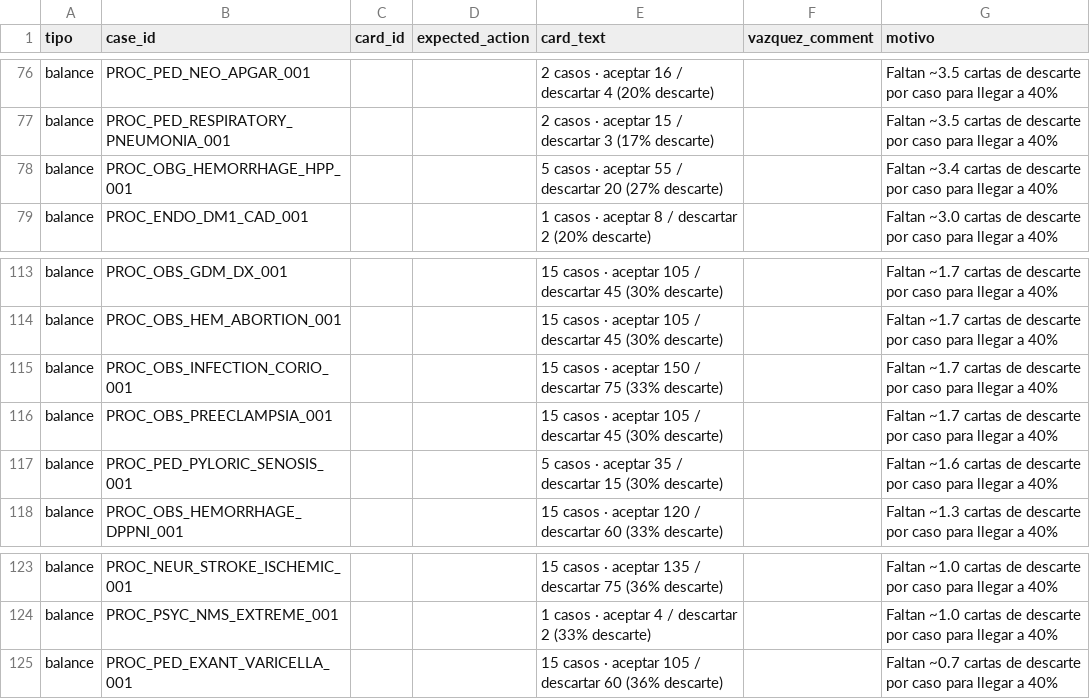
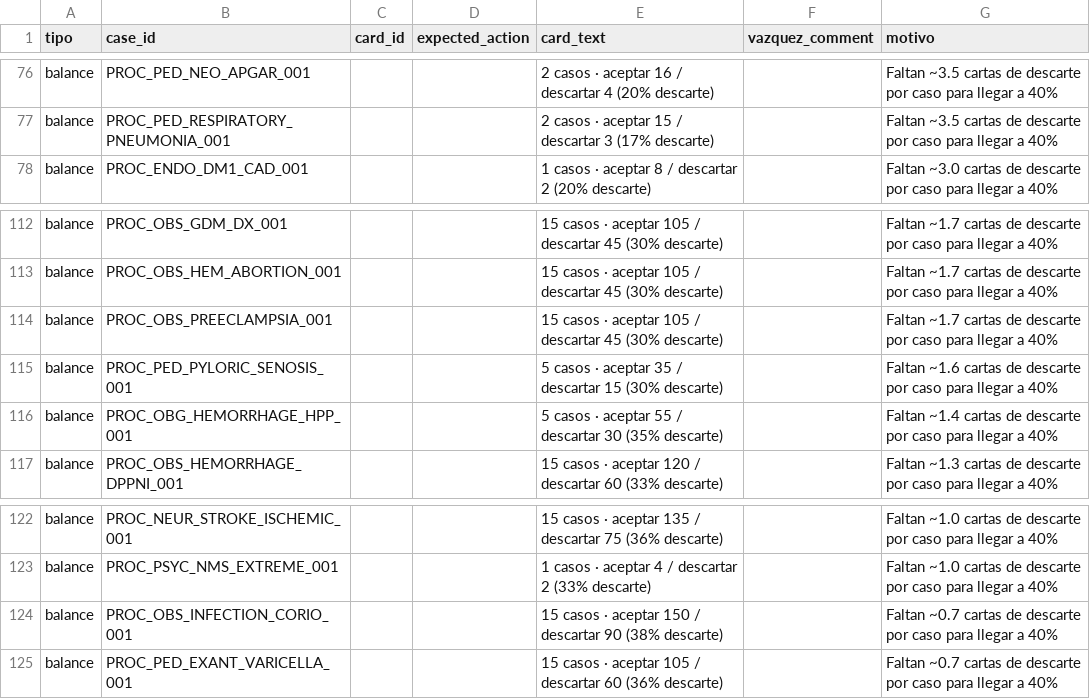
Before and after one commit to pataforista/Dr_Swipe_Specs, a CSV file: REVISION_CONTENIDO_JUGABILIDAD.csv, drawn as a sheet; only a part is shown, gaps mark what is left out.

```diff
--- a/REVISION_CONTENIDO_JUGABILIDAD.csv
+++ b/REVISION_CONTENIDO_JUGABILIDAD.csv
@@ -77,3 +77,2 @@ balance,PROC_PED_NEO_APGAR_001,,,2 casos · aceptar 16 / descartar 4 (20% descar
 balance,PROC_PED_RESPIRATORY_PNEUMONIA_001,,,2 casos · aceptar 15 / descartar 3 (17% descarte),,Faltan ~3.5 cartas de descarte por caso para llegar a 40%
-balance,PROC_OBG_HEMORRHAGE_HPP_001,,,5 casos · aceptar 55 / descartar 20 (27% descarte),,Faltan ~3.4 cartas de descarte por caso para llegar a 40%
 balance,PROC_ENDO_DM1_CAD_001,,,1 casos · aceptar 8 / descartar 2 (20% descarte),,Faltan ~3.0 cartas de descarte por caso para llegar a 40%
@@ -114,5 +113,5 @@ balance,PROC_OBS_GDM_DX_001,,,15 casos · aceptar 105 / descartar 45 (30% descar
 balance,PROC_OBS_HEM_ABORTION_001,,,15 casos · aceptar 105 / descartar 45 (30% descarte),,Faltan ~1.7 cartas de descarte por caso para llegar a 40%
-balance,PROC_OBS_INFECTION_CORIO_001,,,15 casos · aceptar 150 / descartar 75 (33% descarte),,Faltan ~1.7 cartas de descarte por caso para llegar a 40%
 balance,PROC_OBS_PREECLAMPSIA_001,,,15 casos · aceptar 105 / descartar 45 (30% descarte),,Faltan ~1.7 cartas de descarte por caso para llegar a 40%
 balance,PROC_PED_PYLORIC_SENOSIS_001,,,5 casos · aceptar 35 / descartar 15 (30% descarte),,Faltan ~1.6 cartas de descarte por caso para llegar a 40%
+balance,PROC_OBG_HEMORRHAGE_HPP_001,,,5 casos · aceptar 55 / descartar 30 (35% descarte),,Faltan ~1.4 cartas de descarte por caso para llegar a 40%
 balance,PROC_OBS_HEMORRHAGE_DPPNI_001,,,15 casos · aceptar 120 / descartar 60 (33% descarte),,Faltan ~1.3 cartas de descarte por caso para llegar a 40%
@@ -124,2 +123,3 @@ balance,PROC_NEUR_STROKE_ISCHEMIC_001,,,15 casos · aceptar 135 / descartar 75 (
 balance,PROC_PSYC_NMS_EXTREME_001,,,1 casos · aceptar 4 / descartar 2 (33% descarte),,Faltan ~1.0 cartas de descarte por caso para llegar a 40%
+balance,PROC_OBS_INFECTION_CORIO_001,,,15 casos · aceptar 150 / descartar 90 (38% descarte),,Faltan ~0.7 cartas de descarte por caso para llegar a 40%
 balance,PROC_PED_EXANT_VARICELLA_001,,,15 casos · aceptar 105 / descartar 60 (36% descarte),,Faltan ~0.7 cartas de descarte por caso para llegar a 40%
```
Also changed, not shown: CATALOGO_CASOS_COMPLETO.csv, 32 other files.
